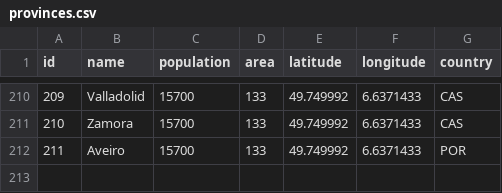
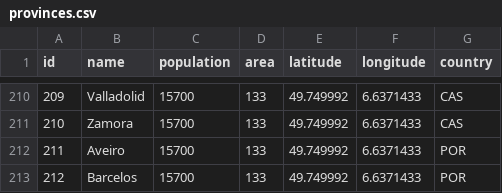
Before and after one commit to digaso/sim, a CSV file: data/provinces.csv, drawn as a sheet; only a part is shown, gaps mark what is left out.

```diff
--- a/data/provinces.csv
+++ b/data/provinces.csv
@@ -212 +212,2 @@ id,name,population,area,latitude,longitude,country
 211,Aveiro,15700,133,49.749992,6.6371433,POR
+212,Barcelos,15700,133,49.749992,6.6371433,POR
```
Also changed, not shown: 14 other files.
